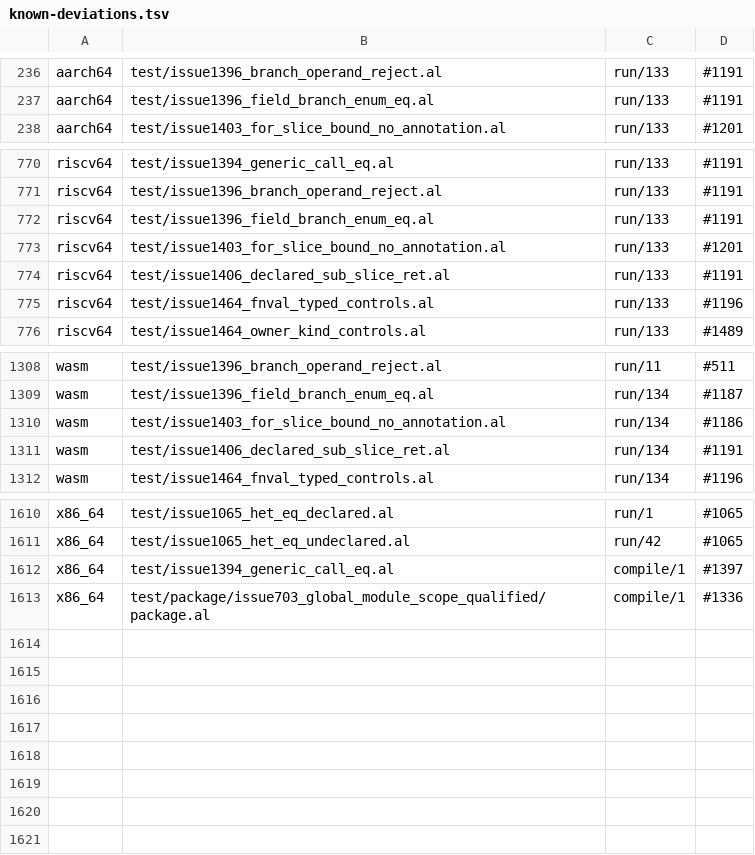
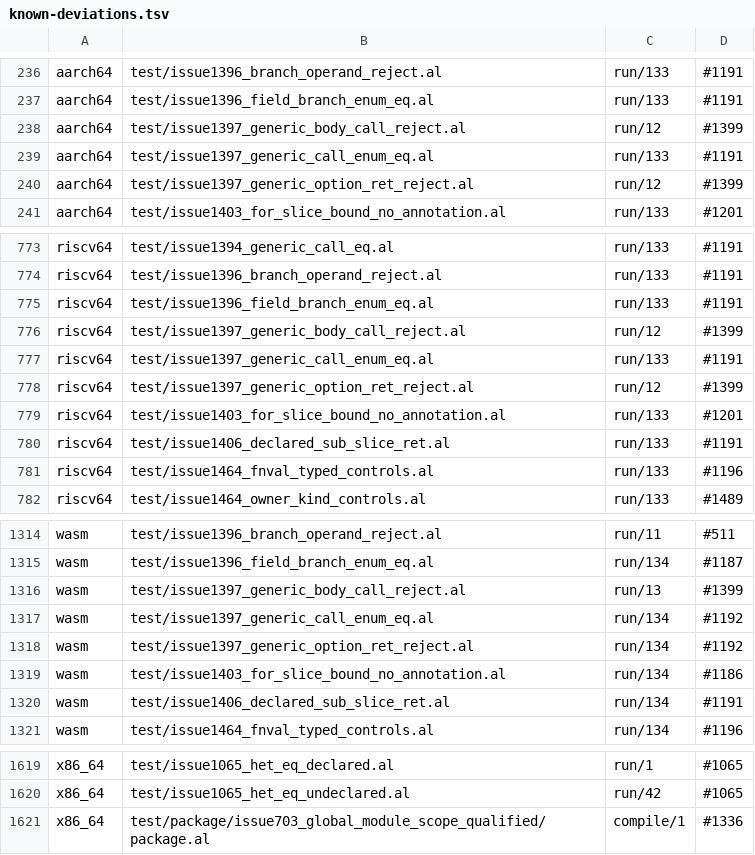
Before and after one commit to alatyr-programming-language/compiler, a TSV file: scripts/known-deviations.tsv, drawn as a sheet; only a part is shown, gaps mark what is left out; removed rows and columns are numbered as before the commit, all else as after; the diff names each change by its address in the sheet, - before the commit and + after, or states it on an @@ line.

Commit message:
fix(lower): compare a generic `-> T` call's multi-word enum/struct result structurally (#1397)
`id(E, x) == E.T(4, 5)` was compared by word 0: at main the returned tag in %rax against the `$0` a
multi-word constructor materializes as (exit 11), and after #1394 it is refused because the routing
could not type a generic callee's result. Generic call against generic call compared word 0 too
(`id(E, x) == id(E, w)` read `T(4,5)` equal to `T(4,6)`, exit 12). Stdlib appendix §2.6 and Comptime
§5.5 (CT-9) make `==` the structural `eq`: the same variant with equal payloads.

- agg_gen_call_ret_span types a generic call whose declared return is its type parameter through the
  call's type argument (`id(E, x)` -> `E`, `id(Option(u64), o)` -> `Option(u64)`), iff the type is a
  multi-word struct or enum. agg_call_ret_span answers it, so the gate, the mono pre-pass and the
  agg-temp pool classify the operand alike, and the comparison routes to base::derive::eq. The call
  is passed to it by reference through #1256's staging (the commits below this one, from #1323).
- expr_type_span returns that type for such a call, so the derive call infers `E`, not the callee's
  own `T` (it linked against an undefined `base__derive__eq__T`).
- agg_value_call_words and agg_cmp_operand_is_enum size and classify by the base name, so a generic
  instance (`Option(u64)`) sizes as its enum.
- A generic call the routing cannot type (a type argument naming an enclosing type parameter, or a
  `-> Option(T)` return) whose result in this instance is a multi-word aggregate
  (agg_gen_call_inst_words) is refused with its source line whatever the other operand is, instead of
  being compared by word 0.

Fixtures: issue1397_generic_call_enum_eq (run 42), issue1397_generic_body_call_reject and
issue1397_generic_option_ret_reject (located reject). The x86_64 row of issue1394_generic_call_eq under
#1397 is deleted with #1397's entry in known-deviations.issues.tsv. Twins: stub rows under #1191 and
#1192; the twins' call-against-call wrong value (run/12, wasm run/13) under #1399, now listed. The
#1256 rows from the commits below are moved into LC_ALL=C order.

Verified on native x86_64 (omen): the three fixtures and issue1394_generic_call_eq give exactly their
directives; without #1256's commits every built shape segfaults (139). The parent's result is in the PR.

```diff
--- a/scripts/known-deviations.tsv
+++ b/scripts/known-deviations.tsv
+row 238: aarch64 | test/issue1397_generic_body_call_reject.al | run/12 | #1399
+row 239: aarch64 | test/issue1397_generic_call_enum_eq.al | run/133 | #1191
+row 240: aarch64 | test/issue1397_generic_option_ret_reject.al | run/12 | #1399
+row 776: riscv64 | test/issue1397_generic_body_call_reject.al | run/12 | #1399
+row 777: riscv64 | test/issue1397_generic_call_enum_eq.al | run/133 | #1191
+row 778: riscv64 | test/issue1397_generic_option_ret_reject.al | run/12 | #1399
+row 1316: wasm | test/issue1397_generic_body_call_reject.al | run/13 | #1399
+row 1317: wasm | test/issue1397_generic_call_enum_eq.al | run/134 | #1192
+row 1318: wasm | test/issue1397_generic_option_ret_reject.al | run/134 | #1192
-row 1612: x86_64 | test/issue1394_generic_call_eq.al | compile/1 | #1397
```
Also changed, not shown: scripts/known-deviations.issues.tsv, 4 other files.
